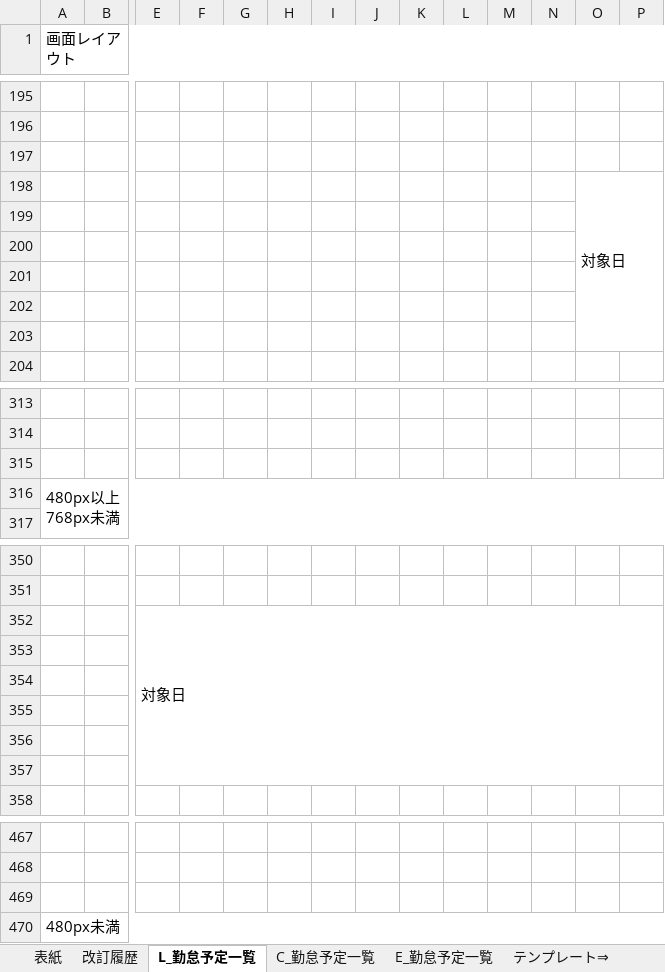
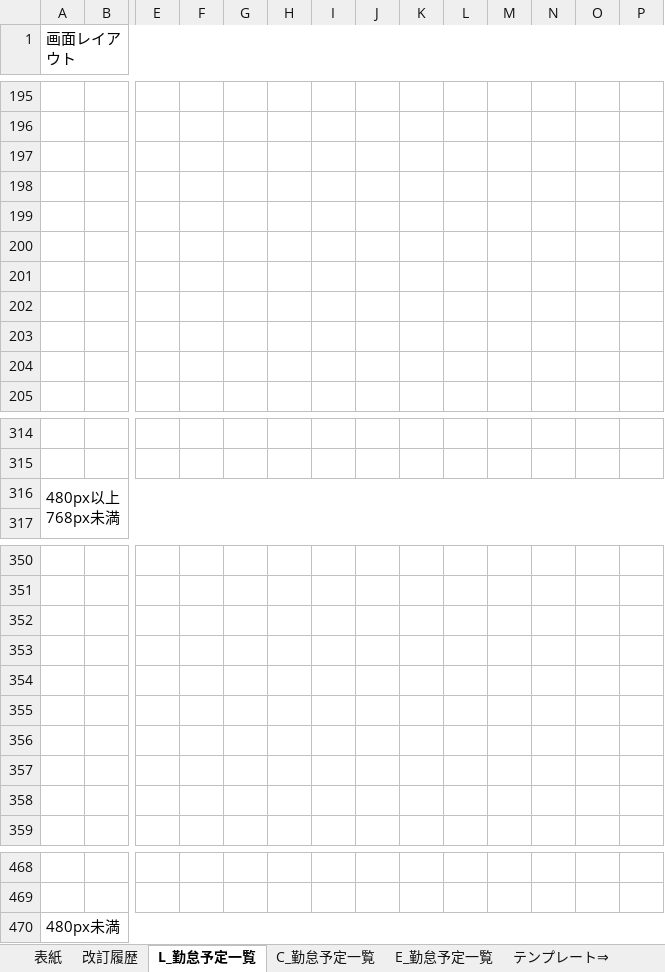
Before and after one commit to glambizm/connectyee, an Excel workbook: 30 設計/20 プログラム設計/機能設計/勤怠予定管理/画面設計/勤怠予定一覧.xlsx, sheet L_勤怠予定一覧, drawn as a sheet; only a part is shown, gaps mark what is left out; values as stored, in another font and other column widths than the file's, no cell formats; charts and pictures not drawn; removed rows and columns are numbered as before the commit, all else as after; rows hold the shown columns only; the diff covers the shown part only; the diff names each change by its address in the sheet, - before the commit and + after, or states it on an @@ line.

Commit message:
2016-04-21-#01

```diff
--- a/30 設計/20 プログラム設計/機能設計/勤怠予定管理/画面設計/勤怠予定一覧.xlsx (sheet L_勤怠予定一覧)
+++ b/30 設計/20 プログラム設計/機能設計/勤怠予定管理/画面設計/勤怠予定一覧.xlsx (sheet L_勤怠予定一覧)
+row 198: (empty)
-row 199:  |  |  |  |  |  |  |  |  |  |  |  | 対象日
+row 199: (empty)
-O198:AH203 merged
-row 315: (empty)
+row 352: (empty)
-row 353:  |  | 対象日
+row 353: (empty)
-E352:X357 merged
-row 469: (empty)
```
Also changed, not shown: 5 added rows, 2 removed rows, 4 edited cells and merged cells elsewhere in this sheet, cell formats, charts or pictures.
